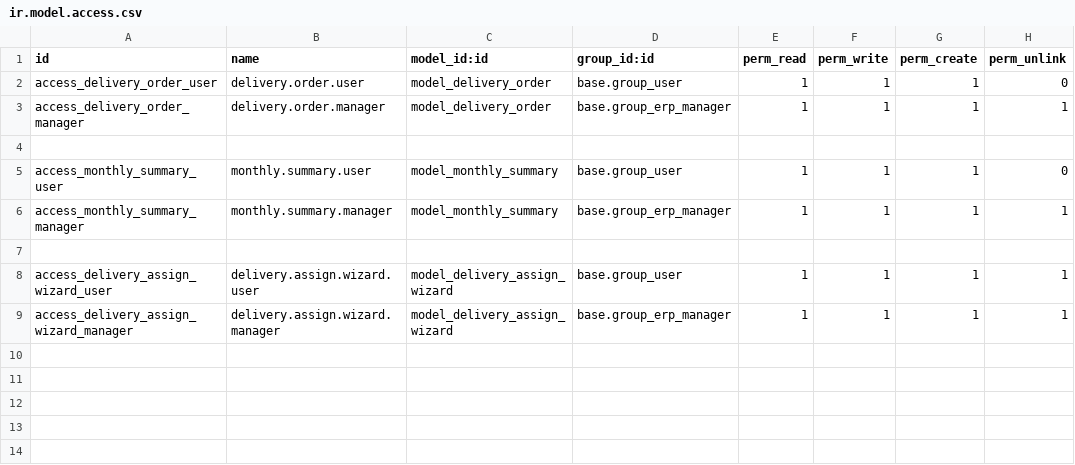
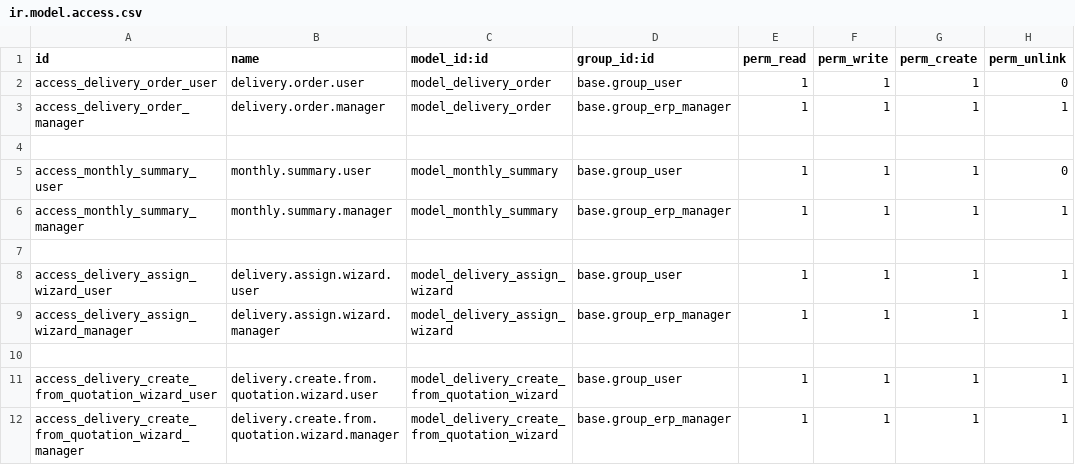
Before and after one commit to dianprasetyoo/odoo_learn, a CSV file: training/delivery_aggregator/security/ir.model.access.csv, drawn as a sheet.

Commit message:
integration delivery order with sales order

```diff
--- a/training/delivery_aggregator/security/ir.model.access.csv
+++ b/training/delivery_aggregator/security/ir.model.access.csv
@@ -9 +9,4 @@ access_delivery_assign_wizard_user,delivery.assign.wizard.user,model_delivery_as
 access_delivery_assign_wizard_manager,delivery.assign.wizard.manager,model_delivery_assign_wizard,base.group_erp_manager,1,1,1,1
+
+access_delivery_create_from_quotation_wizard_user,delivery.create.from.quotation.wizard.user,model_delivery_create_from_quotation_wizard,base.group_user,1,1,1,1
+access_delivery_create_from_quotation_wizard_manager,delivery.create.from.quotation.wizard.manager,model_delivery_create_from_quotation_wizard,base.group_erp_manager,1,1,1,1
```
Also changed, not shown: 12 other files.
